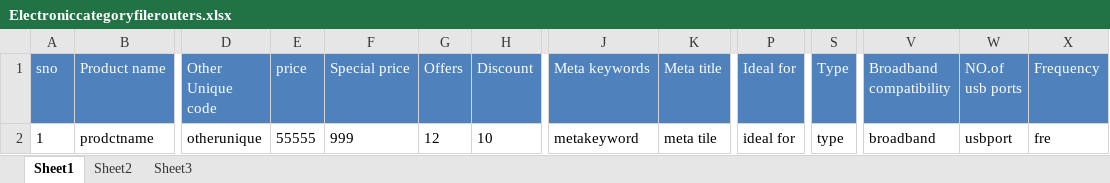
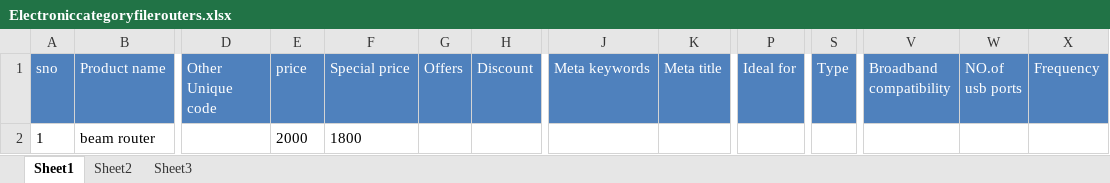
Before and after one commit to vasudevareddyreddem/shofus, an Excel workbook: uploads/Electroniccategoryfilerouters.xlsx, sheet Sheet1, drawn as a sheet; only a part is shown, gaps mark what is left out; values as stored, in another font and other column widths than the file's, no borders; conditional formats not drawn; the diff covers the shown part only; the diff names each change by its address in the sheet, - before the commit and + after, or states it on an @@ line.

```diff
--- a/uploads/Electroniccategoryfilerouters.xlsx (sheet Sheet1)
+++ b/uploads/Electroniccategoryfilerouters.xlsx (sheet Sheet1)
-B2 (Product name): prodctname
+B2 (Product name): beam router
-D2 (Other Unique code): otherunique
+D2 (Other Unique code): (empty)
-E2 (price): 55555
+E2 (price): 2000
-F2 (Special price): 999
+F2 (Special price): 1800
-G2 (Offers): 12
+G2 (Offers): (empty)
-H2 (Discount): 10
+H2 (Discount): (empty)
-J2 (Meta keywords): metakeyword
+J2 (Meta keywords): (empty)
-K2 (Meta title): meta tile
+K2 (Meta title): (empty)
-P2 (Ideal for): ideal for
+P2 (Ideal for): (empty)
-S2 (Type): type
+S2 (Type): (empty)
-V2 (Broadband compatibility): broadband
+V2 (Broadband compatibility): (empty)
-W2 (NO.of usb ports): usbport
+W2 (NO.of usb ports): (empty)
-X2 (Frequency): fre
+X2 (Frequency): (empty)
```
Also changed, not shown: 1 edited cell elsewhere in this sheet, uploads/Electroniccategoryfilelaptops.xlsx, 3 other files.
